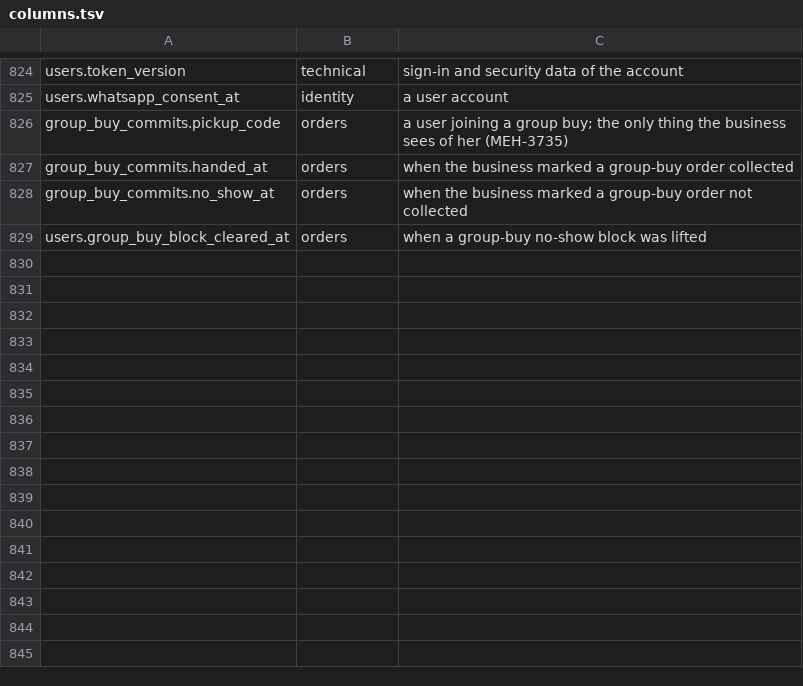
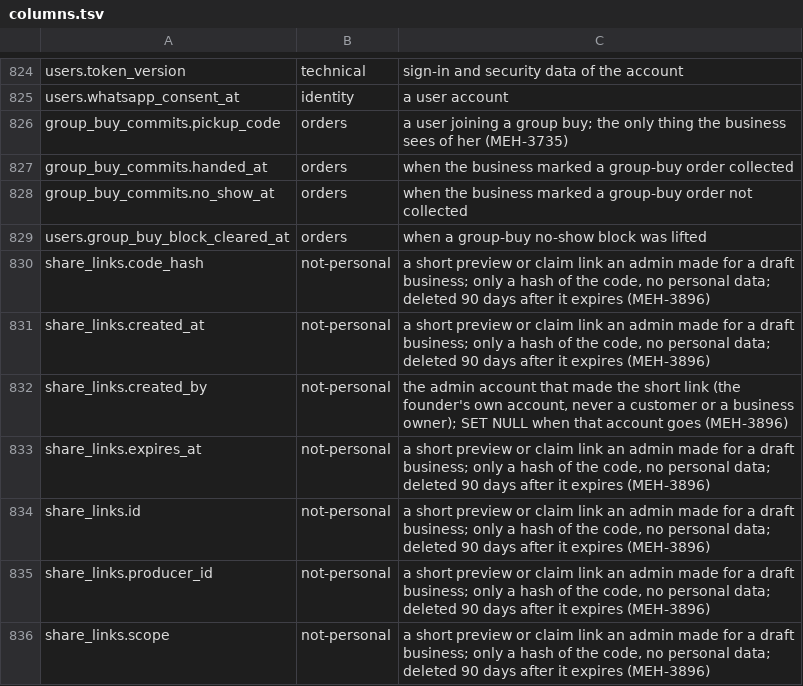
Before and after one commit to levismadar80-ship-it/FoodMamkor, a TSV file: docs/privacy/columns.tsv, drawn as a sheet; only a part is shown, gaps mark what is left out; the diff names each change by its address in the sheet, - before the commit and + after, or states it on an @@ line.

```diff
--- a/docs/privacy/columns.tsv
+++ b/docs/privacy/columns.tsv
+row 830: share_links.code_hash | not-personal | a short preview or claim link an admin made for a draft business; only a hash of the code, no personal data; deleted 90 days after it expires (MEH-3896)
+row 831: share_links.created_at | not-personal | a short preview or claim link an admin made for a draft business; only a hash of the code, no personal data; deleted 90 days after it expires (MEH-3896)
+row 832: share_links.created_by | not-personal | the admin account that made the short link (the founder's own account, never a customer or a business owner); SET NULL when that account goes (MEH-3896)
+row 833: share_links.expires_at | not-personal | a short preview or claim link an admin made for a draft business; only a hash of the code, no personal data; deleted 90 days after it expires (MEH-3896)
+row 834: share_links.id | not-personal | a short preview or claim link an admin made for a draft business; only a hash of the code, no personal data; deleted 90 days after it expires (MEH-3896)
+row 835: share_links.producer_id | not-personal | a short preview or claim link an admin made for a draft business; only a hash of the code, no personal data; deleted 90 days after it expires (MEH-3896)
+row 836: share_links.scope | not-personal | a short preview or claim link an admin made for a draft business; only a hash of the code, no personal data; deleted 90 days after it expires (MEH-3896)
```
Also changed, not shown: docs/ci/patch-register.tsv, 39 other files.
